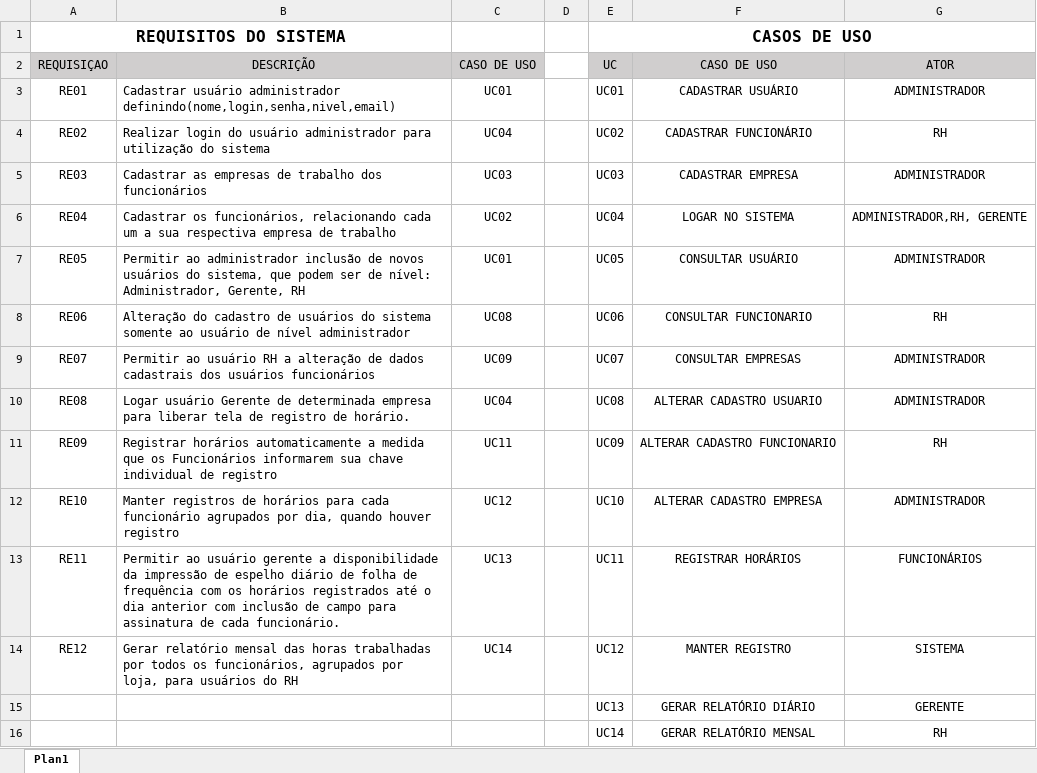
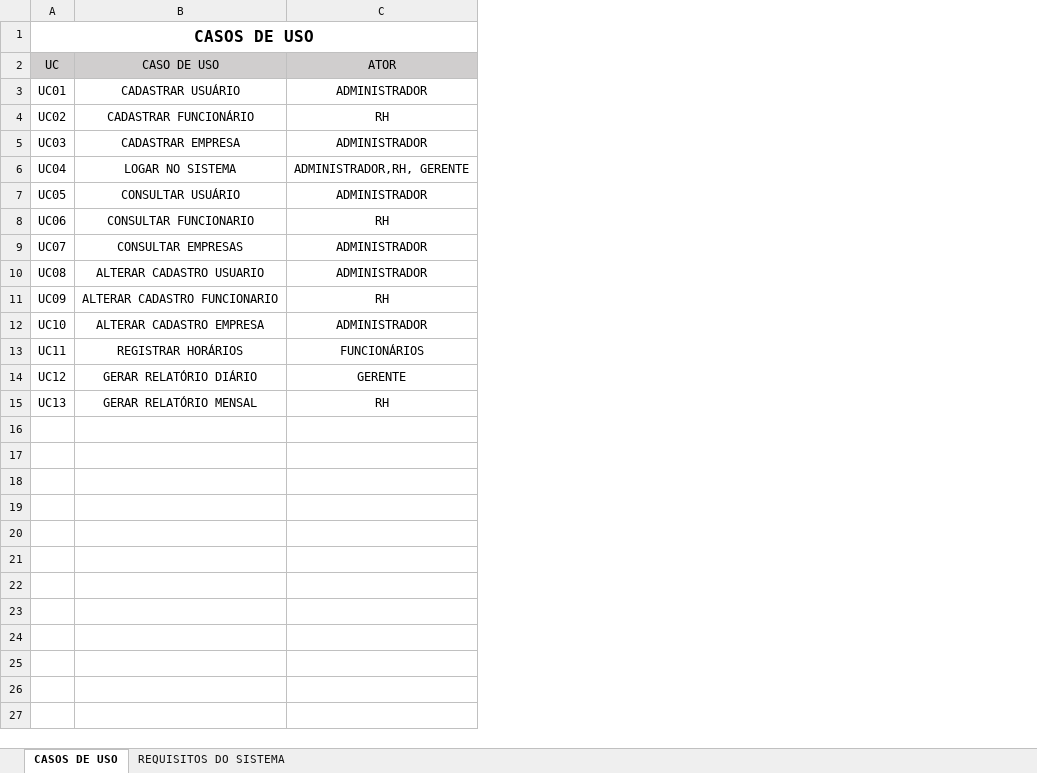
Before and after one commit to raphagk7/Orologio-WEBPONTO, an Excel workbook: Requisitos e Casos de Uso.xlsx, sheet CASOS DE USO, drawn as a sheet; values as stored, in another font and other column widths than the file's, no borders; removed rows and columns are numbered as before the commit, all else as after; the diff names each change by its address in the sheet, - before the commit and + after, or states it on an @@ line.

Commit message:
OrologioWEBPonto - Diagrama de casos de uso Diagrama De Classe OrologioWEBPonto

```diff
--- a/Requisitos e Casos de Uso.xlsx (sheet CASOS DE USO)
+++ b/Requisitos e Casos de Uso.xlsx (sheet CASOS DE USO)
-sheet tab: Plan1
+sheet tab: CASOS DE USO
+sheet tab: REQUISITOS DO SISTEMA
-column A (REQUISIÇAO), row 1: REQUISITOS DO SISTEMA; rows 3-14: RE01 | RE02 | RE03 | RE04 | RE05 | RE06 | RE07 | RE08 | RE09 | RE10 | RE11 | RE12
-column B (DESCRIÇÃO), rows 3-14: Cadastrar usuário administrador definindo(nome,login,senha,nivel,email) | Realizar login do usuário administrador para utilização do sistema | Cadastrar as empresas de trabalho dos funcionários | Cadastrar os funcionários, relacionando cada um a sua respectiva empresa de trabalho | Permitir ao administrador inclusão de novos usuários do sistema, que podem ser de nível: Administrador, Gerente, RH | Alteração do cadastro de usuários do sistema somente ao usuário de nível administrador | Permitir ao usuário RH a alteração de dados cadastrais dos usuários funcionários | Logar usuário Gerente de determinada empresa para liberar tela de registro de horário. | Registrar horários automaticamente a medida que os Funcionários informarem sua chave individual de registro | Manter registros de horários para cada funcionário agrupados por dia, quando houver registro | Permitir ao usuário gerente a disponibilidade da impressão de espelho diário de folha de frequência com os horários registrados até o dia anterior com inclusão de campo para assinatura de cada funcionário. | Gerar relatório mensal das horas trabalhadas por todos os funcionários, agrupados por loja, para usuários do RH
-column C (CASO DE USO), rows 3-14: UC01 | UC04 | UC03 | UC02 | UC01 | UC08 | UC09 | UC04 | UC11 | UC12 | UC13 | UC14
-column D, empty
-B14 (CASO DE USO): MANTER REGISTRO
+B14 (CASO DE USO): GERAR RELATÓRIO DIÁRIO
-C14 (ATOR): SISTEMA
+C14 (ATOR): GERENTE
-B15 (CASO DE USO): GERAR RELATÓRIO DIÁRIO
+B15 (CASO DE USO): GERAR RELATÓRIO MENSAL
-C15 (ATOR): GERENTE
+C15 (ATOR): RH
-row 16:  |  |  |  | UC14 | GERAR RELATÓRIO MENSAL | RH
```
Also changed, not shown: 8 other files.
